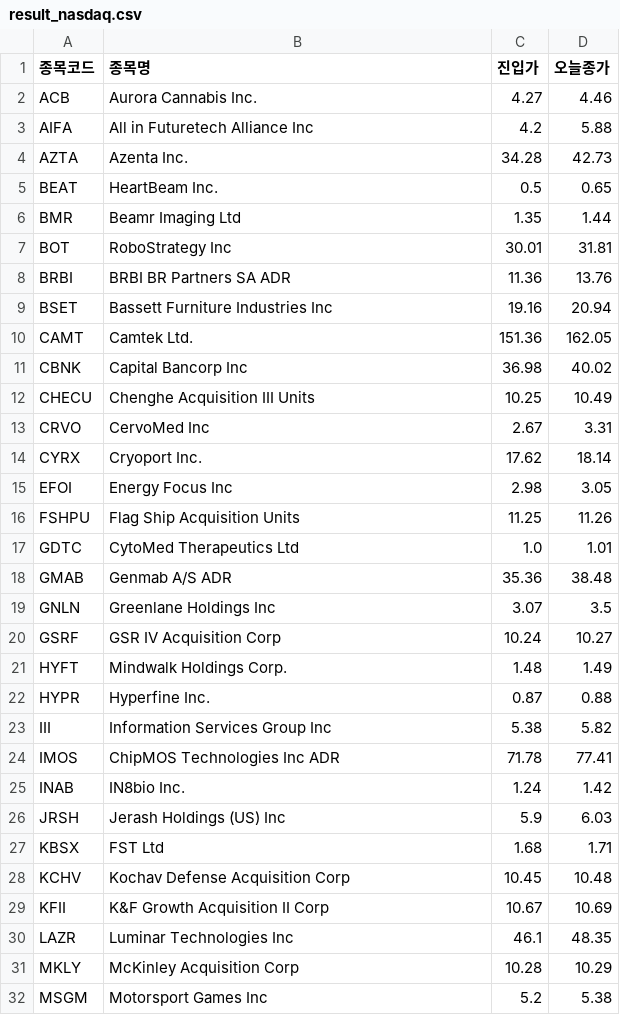
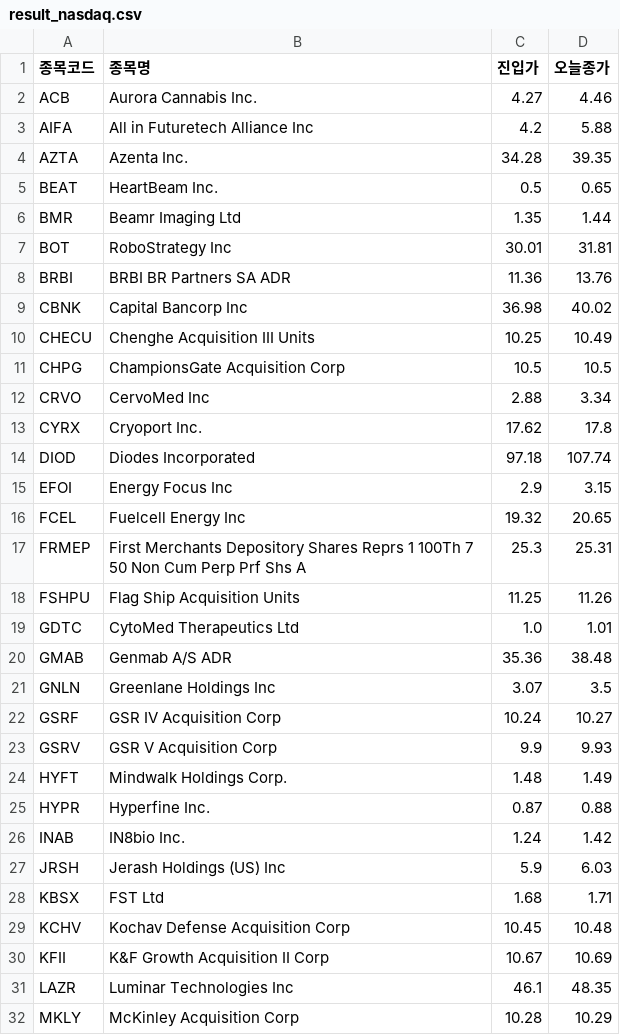
Before and after one commit to nunupop/my-stock-screener, a CSV file: result_nasdaq.csv, drawn as a sheet; only a part is shown; the shorter side is filled out with more unchanged rows; the diff covers the shown part only.

```diff
--- a/result_nasdaq.csv
+++ b/result_nasdaq.csv
@@ -3,3 +3,3 @@ ACB,Aurora Cannabis Inc.,4.27,4.46
 AIFA,All in Futuretech Alliance Inc,4.2,5.88
-AZTA,Azenta  Inc.,34.28,42.73
+AZTA,Azenta  Inc.,34.28,39.35
 BEAT,HeartBeam  Inc.,0.5,0.65
@@ -8,9 +8,11 @@ BOT,RoboStrategy Inc,30.01,31.81
 BRBI,BRBI BR Partners SA ADR,11.36,13.76
-BSET,Bassett Furniture Industries Inc,19.16,20.94
-CAMT,Camtek Ltd.,151.36,162.05
 CBNK,Capital Bancorp Inc,36.98,40.02
 CHECU,Chenghe Acquisition III Units,10.25,10.49
-CRVO,CervoMed Inc,2.67,3.31
-CYRX,Cryoport  Inc.,17.62,18.14
-EFOI,Energy Focus Inc,2.98,3.05
+CHPG,ChampionsGate Acquisition Corp,10.5,10.5
+CRVO,CervoMed Inc,2.88,3.34
+CYRX,Cryoport  Inc.,17.62,17.8
+DIOD,Diodes Incorporated,97.18,107.74
+EFOI,Energy Focus Inc,2.9,3.15
+FCEL,Fuelcell Energy Inc,19.32,20.65
+FRMEP,First Merchants Depository Shares Reprs 1 100Th 7 50 Non Cum Perp Prf Shs A,25.3,25.31
 FSHPU,Flag Ship Acquisition Units,11.25,11.26
@@ -20,6 +22,5 @@ GNLN,Greenlane Holdings Inc,3.07,3.5
 GSRF,GSR IV Acquisition Corp,10.24,10.27
+GSRV,GSR V Acquisition Corp,9.9,9.93
 HYFT,Mindwalk Holdings Corp.,1.48,1.49
 HYPR,Hyperfine  Inc.,0.87,0.88
-III,Information Services Group Inc,5.38,5.82
-IMOS,ChipMOS Technologies Inc ADR,71.78,77.41
 INAB,IN8bio  Inc.,1.24,1.42
```
Also changed, not shown: 6 added rows, 7 removed rows and 7 edited cells elsewhere in this file, 1 other file.
